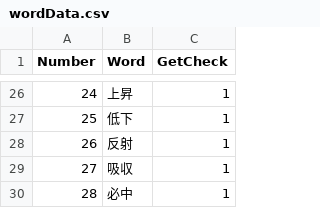
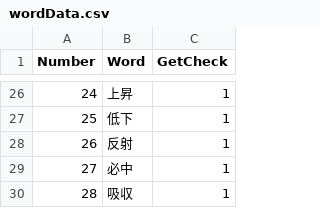
Before and after one commit to somekawa/GraduationWork, a CSV file: StreamingAssets/Save/wordData.csv, drawn as a sheet; only a part is shown, gaps mark what is left out.

```diff
--- a/StreamingAssets/Save/wordData.csv
+++ b/StreamingAssets/Save/wordData.csv
@@ -28,3 +28,3 @@
 26,反射,1
-27,吸収,1
-28,必中,1
+27,必中,1
+28,吸収,1
```
Also changed, not shown: 11 other files.
